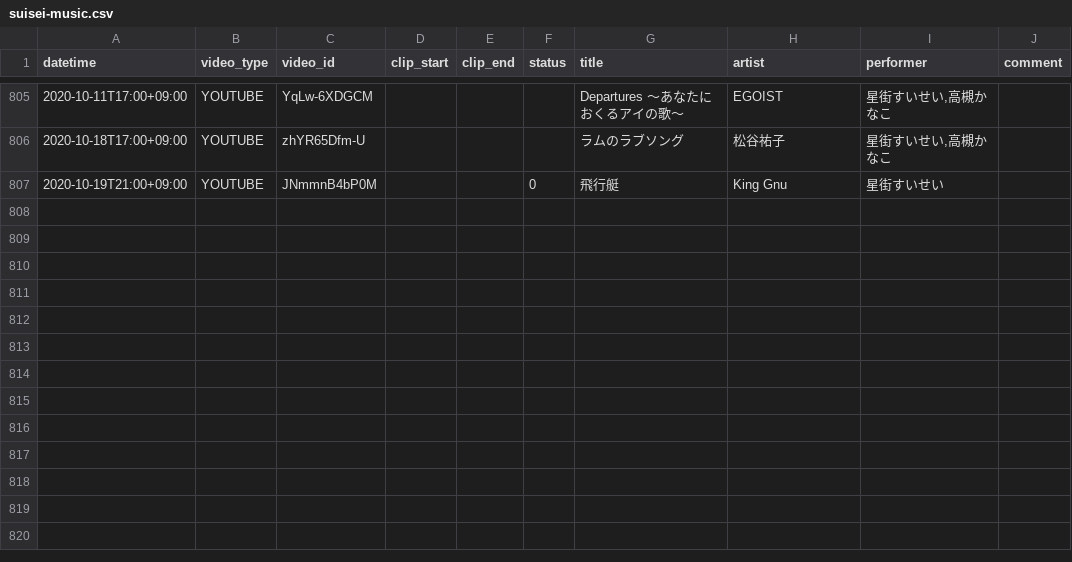
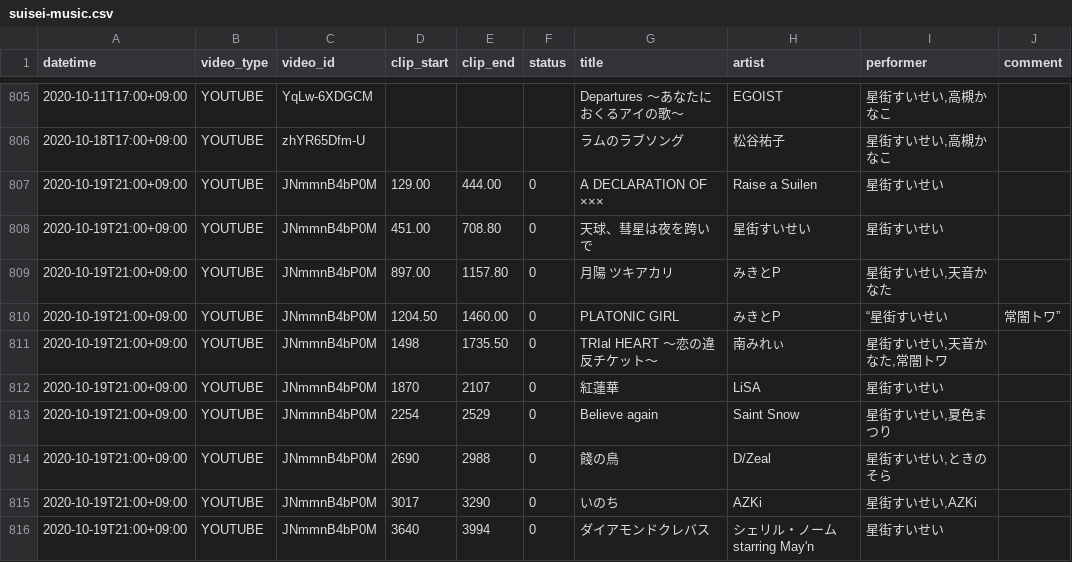
Before and after one commit to suisei-cn/suisei-music, a CSV file: suisei-music.csv, drawn as a sheet; only a part is shown, gaps mark what is left out.

Commit message:
Update suisei-music.csv
Update 2020-10-19 STARt IN THE SCREEEN!

```diff
--- a/suisei-music.csv
+++ b/suisei-music.csv
@@ -806,2 +806,11 @@ datetime,video_type,video_id,clip_start,clip_end,status,title,artist,performer,c
 2020-10-18T17:00+09:00,YOUTUBE,zhYR65Dfm-U,,,,ラムのラブソング,松谷祐子,"星街すいせい,高槻かなこ",
-2020-10-19T21:00+09:00,YOUTUBE,JNmmnB4bP0M,,,0,飛行艇,King Gnu,星街すいせい,
+2020-10-19T21:00+09:00,YOUTUBE,JNmmnB4bP0M,129.00,444.00,0,A DECLARATION OF ×××,Raise a Suilen,星街すいせい,
+2020-10-19T21:00+09:00,YOUTUBE,JNmmnB4bP0M,451.00,708.80,0,天球、彗星は夜を跨いで,星街すいせい,星街すいせい,
+2020-10-19T21:00+09:00,YOUTUBE,JNmmnB4bP0M,897.00,1157.80,0,月陽 ツキアカリ,みきとP,"星街すいせい,天音かなた",
+2020-10-19T21:00+09:00,YOUTUBE,JNmmnB4bP0M,1204.50,1460.00,0,PLATONIC GIRL,みきとP,“星街すいせい,常闇トワ”,
+2020-10-19T21:00+09:00,YOUTUBE,JNmmnB4bP0M,1498,1735.50,0,TRIal HEART ～恋の違反チケット～,南みれぃ,"星街すいせい,天音かなた,常闇トワ",
+2020-10-19T21:00+09:00,YOUTUBE,JNmmnB4bP0M,1870,2107,0,紅蓮華,LiSA,星街すいせい,
+2020-10-19T21:00+09:00,YOUTUBE,JNmmnB4bP0M,2254,2529,0,Believe again,Saint Snow,"星街すいせい,夏色まつり",
+2020-10-19T21:00+09:00,YOUTUBE,JNmmnB4bP0M,2690,2988,0,餞の鳥,D/Zeal,"星街すいせい,ときのそら",
+2020-10-19T21:00+09:00,YOUTUBE,JNmmnB4bP0M,3017,3290,0,いのち,AZKi,"星街すいせい,AZKi",
+2020-10-19T21:00+09:00,YOUTUBE,JNmmnB4bP0M,3640,3994,0,ダイアモンドクレバス,"シェリル・ノーム starring May'n",星街すいせい,
```
